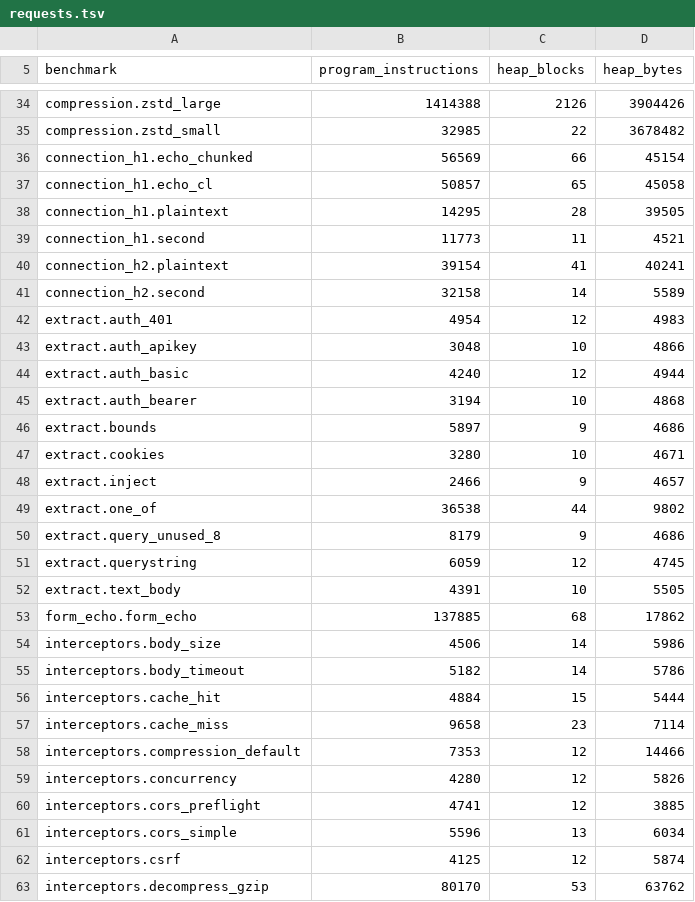
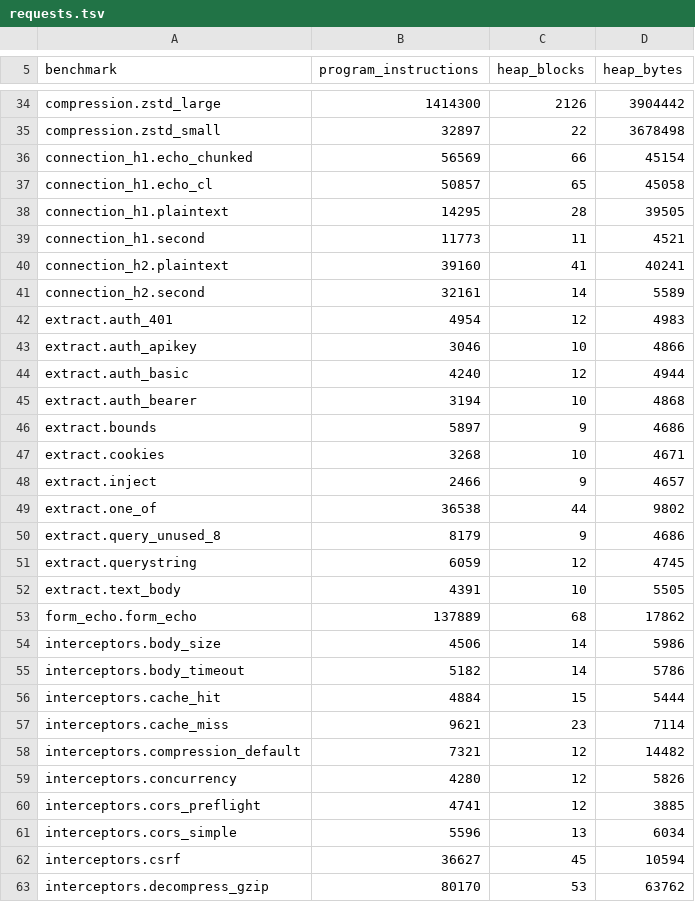
Before and after one commit to getkono/kynos, a TSV file: crates/kynos-profile/requests.tsv, drawn as a sheet; only a part is shown, gaps mark what is left out; the diff covers the shown part only; the diff names each change by its address in the sheet, - before the commit and + after, or states it on an @@ line.

```diff
--- a/crates/kynos-profile/requests.tsv
+++ b/crates/kynos-profile/requests.tsv
-B34 (program_instructions): 1414388
+B34 (program_instructions): 1414300
-D34 (heap_bytes): 3904426
+D34 (heap_bytes): 3904442
-B35 (program_instructions): 32985
+B35 (program_instructions): 32897
-D35 (heap_bytes): 3678482
+D35 (heap_bytes): 3678498
-B40 (program_instructions): 39154
+B40 (program_instructions): 39160
-B41 (program_instructions): 32158
+B41 (program_instructions): 32161
-B43 (program_instructions): 3048
+B43 (program_instructions): 3046
-B47 (program_instructions): 3280
+B47 (program_instructions): 3268
-B53 (program_instructions): 137885
+B53 (program_instructions): 137889
-B57 (program_instructions): 9658
+B57 (program_instructions): 9621
-B58 (program_instructions): 7353
+B58 (program_instructions): 7321
-D58 (heap_bytes): 14466
+D58 (heap_bytes): 14482
-B62 (program_instructions): 4125
+B62 (program_instructions): 36627
-C62 (heap_blocks): 12
+C62 (heap_blocks): 45
-D62 (heap_bytes): 5874
+D62 (heap_bytes): 10594
```
Also changed, not shown: 40 edited cells elsewhere in this file, 2 other files.
